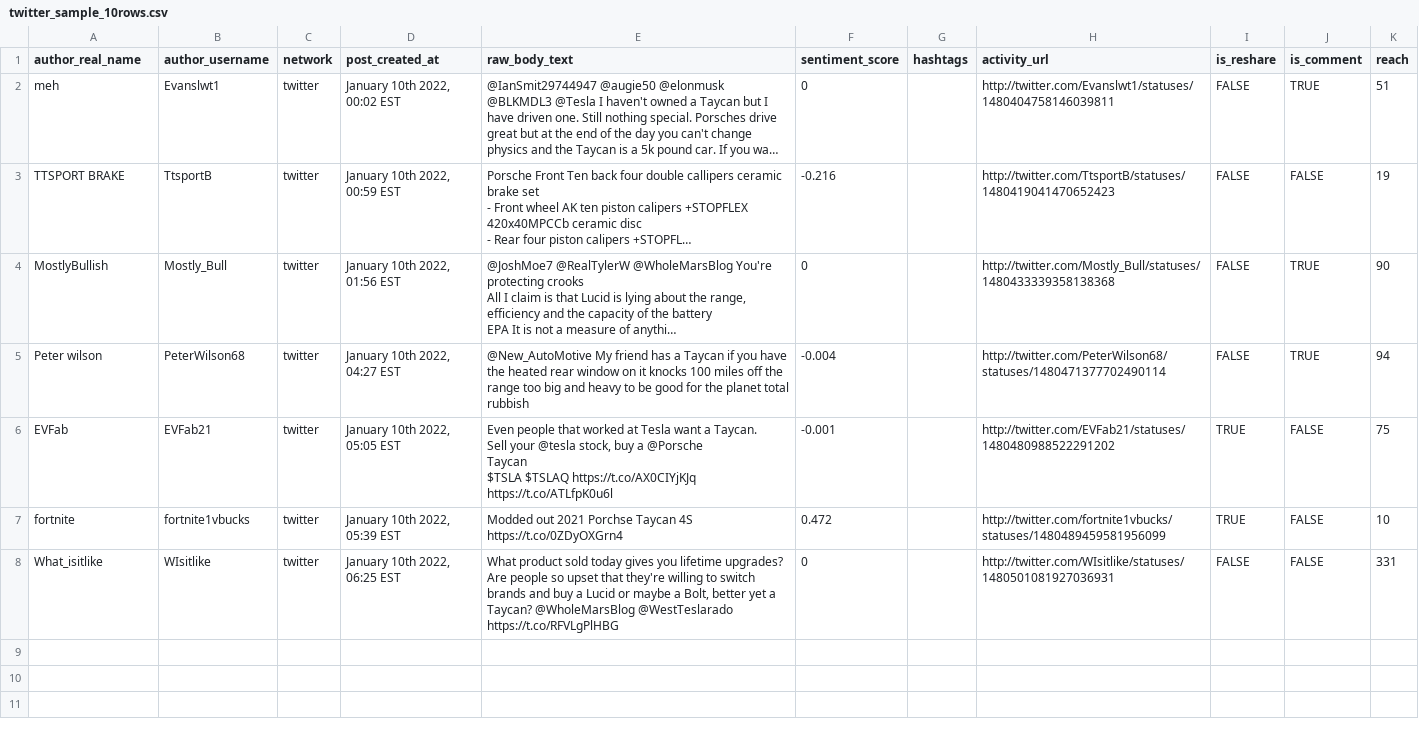
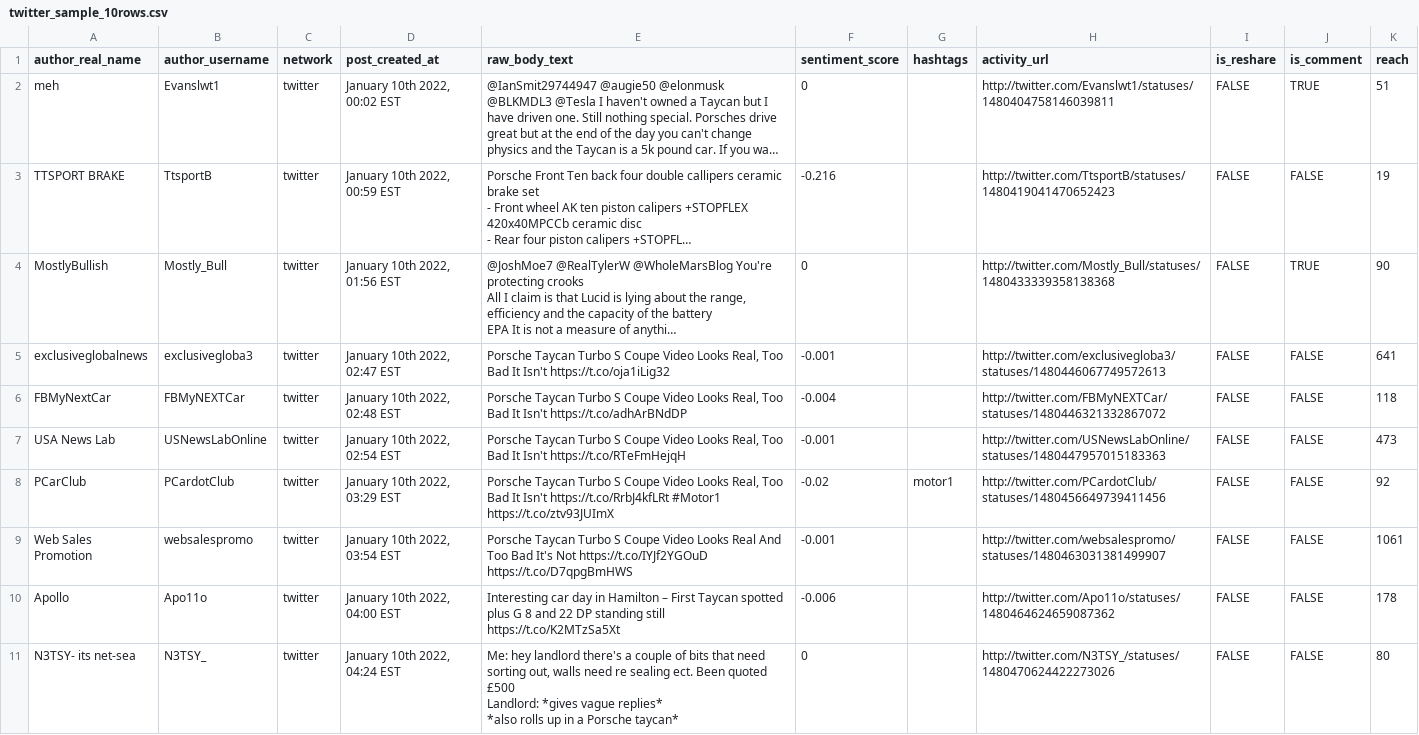
Before and after one commit to lzblack/SocialScope, a CSV file: data/twitter_sample_10rows.csv, drawn as a sheet; long unchanged cells end in …; removed rows and columns are numbered as before the commit, all else as after; ↵ is a line break in a cell; the diff names each change by its address in the sheet, - before the commit and + after, or states it on an @@ line.

```diff
--- a/data/twitter_sample_10rows.csv
+++ b/data/twitter_sample_10rows.csv
-row 5: Peter wilson | PeterWilson68 | twitter | January 10th 2022, 04:27 EST | @New_AutoMotive My friend has a Taycan if you have the heated rear window on it knocks 100 miles off the range too big and heavy to be good for the planet total rubbish | -0.004 |  | http://twitter.com/PeterWilson68/statuses/1480471377702490114 | FALSE | TRUE | 94
-row 6: EVFab | EVFab21 | twitter | January 10th 2022, 05:05 EST | Even people that worked at Tesla want a Taycan. ↵ Sell your @tesla stock, buy a @Porsche ↵ Taycan ↵ $TSLA $TSLAQ https://t.co/AX0CIYjKJq https://t.co/ATLfpK0u6l | -0.001 |  | http://twitter.com/EVFab21/statuses/1480480988522291202 | TRUE | FALSE | 75
-row 7: fortnite | fortnite1vbucks | twitter | January 10th 2022, 05:39 EST | Modded out 2021 Porchse Taycan 4S https://t.co/0ZDyOXGrn4 | 0.472 |  | http://twitter.com/fortnite1vbucks/statuses/1480489459581956099 | TRUE | FALSE | 10
+row 5: exclusiveglobalnews | exclusivegloba3 | twitter | January 10th 2022, 02:47 EST | Porsche Taycan Turbo S Coupe Video Looks Real, Too Bad It Isn't https://t.co/oja1iLig32 | -0.001 |  | http://twitter.com/exclusivegloba3/statuses/1480446067749572613 | FALSE | FALSE | 641
+row 6: FBMyNextCar | FBMyNEXTCar | twitter | January 10th 2022, 02:48 EST | Porsche Taycan Turbo S Coupe Video Looks Real, Too Bad It Isn't https://t.co/adhArBNdDP | -0.004 |  | http://twitter.com/FBMyNEXTCar/statuses/1480446321332867072 | FALSE | FALSE | 118
+row 7: USA News Lab | USNewsLabOnline | twitter | January 10th 2022, 02:54 EST | Porsche Taycan Turbo S Coupe Video Looks Real, Too Bad It Isn't https://t.co/RTeFmHejqH | -0.001 |  | http://twitter.com/USNewsLabOnline/statuses/1480447957015183363 | FALSE | FALSE | 473
+row 8: PCarClub | PCardotClub | twitter | January 10th 2022, 03:29 EST | Porsche Taycan Turbo S Coupe Video Looks Real, Too Bad It Isn't https://t.co/RrbJ4kfLRt #Motor1 https://t.co/ztv93JUImX | -0.02 | motor1 | http://twitter.com/PCardotClub/statuses/1480456649739411456 | FALSE | FALSE | 92
+row 9: Web Sales Promotion | websalespromo | twitter | January 10th 2022, 03:54 EST | Porsche Taycan Turbo S Coupe Video Looks Real And Too Bad It's Not https://t.co/IYJf2YGOuD https://t.co/D7qpgBmHWS | -0.001 |  | http://twitter.com/websalespromo/statuses/1480463031381499907 | FALSE | FALSE | 1061
+row 10: Apollo | Apo11o | twitter | January 10th 2022, 04:00 EST | Interesting car day in Hamilton – First Taycan spotted plus G 8 and 22 DP standing still https://t.co/K2MTzSa5Xt | -0.006 |  | http://twitter.com/Apo11o/statuses/1480464624659087362 | FALSE | FALSE | 178
-A11 (author_real_name): What_isitlike
+A11 (author_real_name): N3TSY- its net-sea
-B11 (author_username): WIsitlike
+B11 (author_username): N3TSY_
-D11 (post_created_at): January 10th 2022, 06:25 EST
+D11 (post_created_at): January 10th 2022, 04:24 EST
-E11 (raw_body_text): What product sold today gives you lifetime upgrades? ↵ Are people so upset that they're willing to switch brands and buy a Lucid or maybe a Bolt, better yet a Taycan? @WholeMarsBlog @WestTeslarado https://t.co/RFVLgPlHBG
+E11 (raw_body_text): Me: hey landlord there's a couple of bits that need sorting out, walls need re sealing ect. Been quoted £500 ↵ Landlord: *gives vague replies* ↵ *also rolls up in a Porsche taycan*
-H11 (activity_url): http://twitter.com/WIsitlike/statuses/1480501081927036931
+H11 (activity_url): http://twitter.com/N3TSY_/statuses/1480470624422273026
-K11 (reach): 331
+K11 (reach): 80
```
